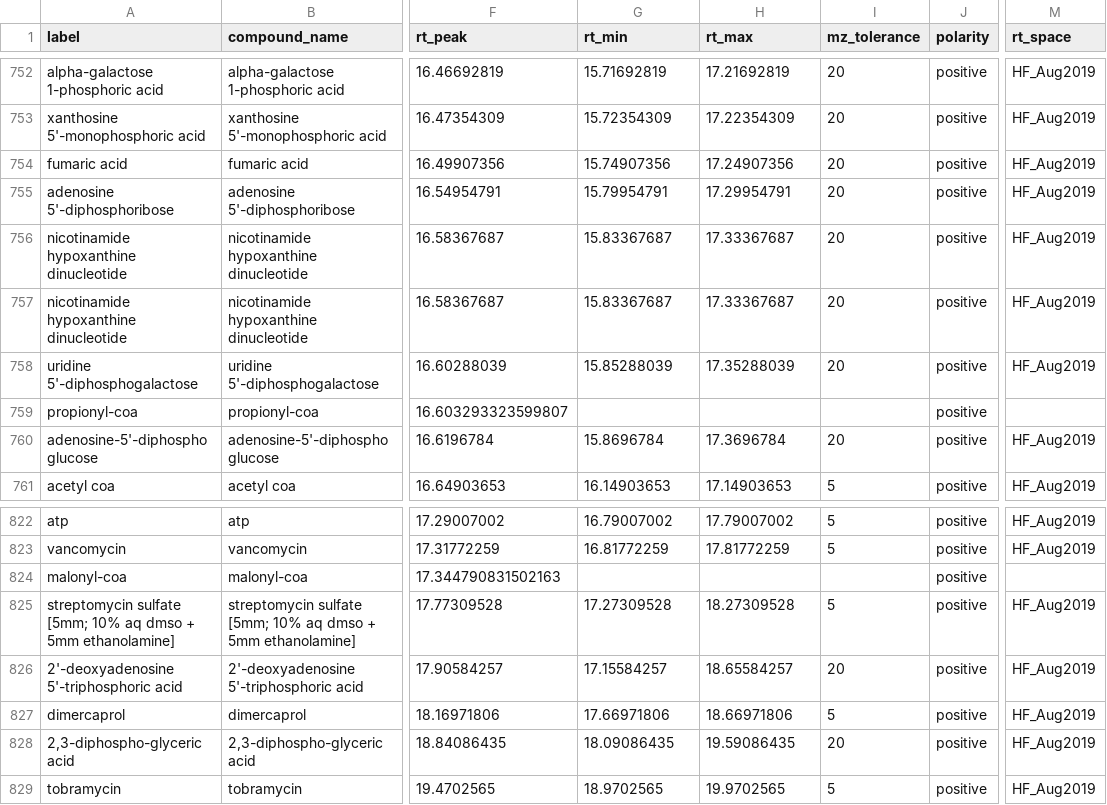
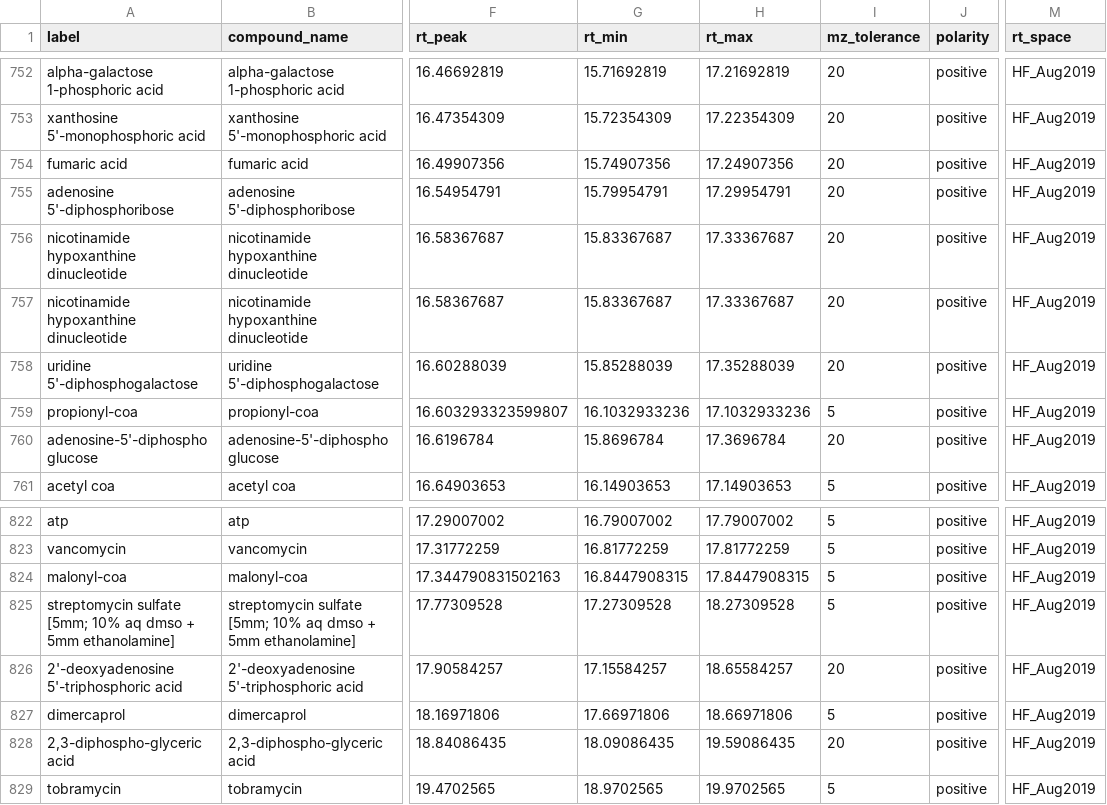
Before and after one commit to biorack/metatlas-data, a TSV file: HILIC/everything/HILIC_EMA-standards_positive.tsv, drawn as a sheet; only a part is shown, gaps mark what is left out; the diff names each change by its address in the sheet, - before the commit and + after, or states it on an @@ line.

```diff
--- a/HILIC/everything/HILIC_EMA-standards_positive.tsv
+++ b/HILIC/everything/HILIC_EMA-standards_positive.tsv
-G759 (rt_min): (empty)
+G759 (rt_min): 16.1032933236
-H759 (rt_max): (empty)
+H759 (rt_max): 17.1032933236
-I759 (mz_tolerance): (empty)
+I759 (mz_tolerance): 5
-M759 (rt_space): (empty)
+M759 (rt_space): HF_Aug2019
-G824 (rt_min): (empty)
+G824 (rt_min): 16.8447908315
-H824 (rt_max): (empty)
+H824 (rt_max): 17.8447908315
-I824 (mz_tolerance): (empty)
+I824 (mz_tolerance): 5
-M824 (rt_space): (empty)
+M824 (rt_space): HF_Aug2019
```
Also changed, not shown: HILIC/production/HILIC_EMA-standards_positive.tsv.
